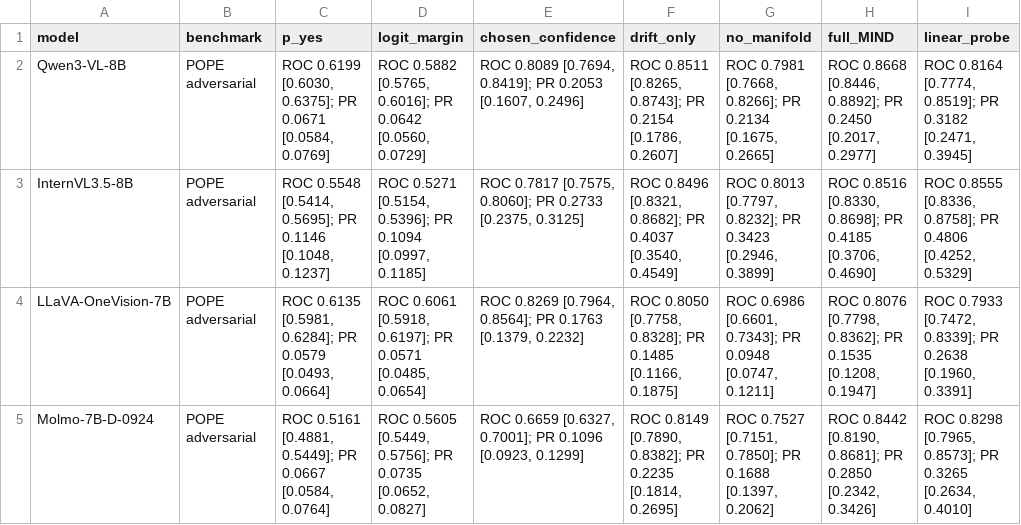
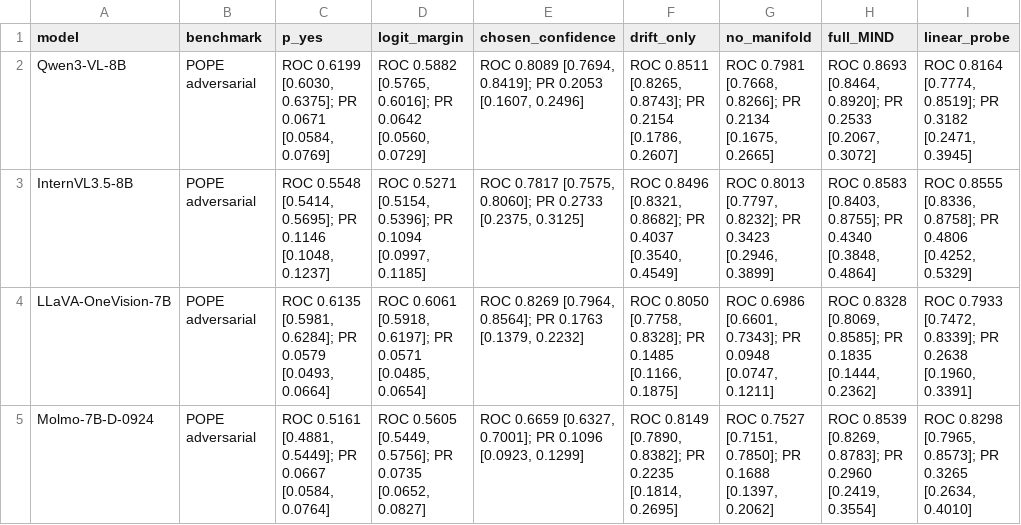
Before and after one commit to BUAAZhangHaonan/mind, a CSV file: docs/tables/supp_pope_adversarial.csv, drawn as a sheet.

Commit message:
Regenerate full curve main tables

```diff
--- a/docs/tables/supp_pope_adversarial.csv
+++ b/docs/tables/supp_pope_adversarial.csv
@@ -1,5 +1,5 @@
 model,benchmark,p_yes,logit_margin,chosen_confidence,drift_only,no_manifold,full_MIND,linear_probe
-Qwen3-VL-8B,POPE adversarial,"ROC 0.6199 [0.6030, 0.6375]; PR 0.0671 [0.0584, 0.0769]","ROC 0.5882 [0.5765, 0.6016]; PR 0.0642 [0.0560, 0.0729]","ROC 0.8089 [0.7694, 0.8419]; PR 0.2053 [0.1607, 0.2496]","ROC 0.8511 [0.8265, 0.8743]; PR 0.2154 [0.1786, 0.2607]","ROC 0.7981 [0.7668, 0.8266]; PR 0.2134 [0.1675, 0.2665]","ROC 0.8668 [0.8446, 0.8892]; PR 0.2450 [0.2017, 0.2977]","ROC 0.8164 [0.7774, 0.8519]; PR 0.3182 [0.2471, 0.3945]"
-InternVL3.5-8B,POPE adversarial,"ROC 0.5548 [0.5414, 0.5695]; PR 0.1146 [0.1048, 0.1237]","ROC 0.5271 [0.5154, 0.5396]; PR 0.1094 [0.0997, 0.1185]","ROC 0.7817 [0.7575, 0.8060]; PR 0.2733 [0.2375, 0.3125]","ROC 0.8496 [0.8321, 0.8682]; PR 0.4037 [0.3540, 0.4549]","ROC 0.8013 [0.7797, 0.8232]; PR 0.3423 [0.2946, 0.3899]","ROC 0.8516 [0.8330, 0.8698]; PR 0.4185 [0.3706, 0.4690]","ROC 0.8555 [0.8336, 0.8758]; PR 0.4806 [0.4252, 0.5329]"
-LLaVA-OneVision-7B,POPE adversarial,"ROC 0.6135 [0.5981, 0.6284]; PR 0.0579 [0.0493, 0.0664]","ROC 0.6061 [0.5918, 0.6197]; PR 0.0571 [0.0485, 0.0654]","ROC 0.8269 [0.7964, 0.8564]; PR 0.1763 [0.1379, 0.2232]","ROC 0.8050 [0.7758, 0.8328]; PR 0.1485 [0.1166, 0.1875]","ROC 0.6986 [0.6601, 0.7343]; PR 0.0948 [0.0747, 0.1211]","ROC 0.8076 [0.7798, 0.8362]; PR 0.1535 [0.1208, 0.1947]","ROC 0.7933 [0.7472, 0.8339]; PR 0.2638 [0.1960, 0.3391]"
-Molmo-7B-D-0924,POPE adversarial,"ROC 0.5161 [0.4881, 0.5449]; PR 0.0667 [0.0584, 0.0764]","ROC 0.5605 [0.5449, 0.5756]; PR 0.0735 [0.0652, 0.0827]","ROC 0.6659 [0.6327, 0.7001]; PR 0.1096 [0.0923, 0.1299]","ROC 0.8149 [0.7890, 0.8382]; PR 0.2235 [0.1814, 0.2695]","ROC 0.7527 [0.7151, 0.7850]; PR 0.1688 [0.1397, 0.2062]","ROC 0.8442 [0.8190, 0.8681]; PR 0.2850 [0.2342, 0.3426]","ROC 0.8298 [0.7965, 0.8573]; PR 0.3265 [0.2634, 0.4010]"
+Qwen3-VL-8B,POPE adversarial,"ROC 0.6199 [0.6030, 0.6375]; PR 0.0671 [0.0584, 0.0769]","ROC 0.5882 [0.5765, 0.6016]; PR 0.0642 [0.0560, 0.0729]","ROC 0.8089 [0.7694, 0.8419]; PR 0.2053 [0.1607, 0.2496]","ROC 0.8511 [0.8265, 0.8743]; PR 0.2154 [0.1786, 0.2607]","ROC 0.7981 [0.7668, 0.8266]; PR 0.2134 [0.1675, 0.2665]","ROC 0.8693 [0.8464, 0.8920]; PR 0.2533 [0.2067, 0.3072]","ROC 0.8164 [0.7774, 0.8519]; PR 0.3182 [0.2471, 0.3945]"
+InternVL3.5-8B,POPE adversarial,"ROC 0.5548 [0.5414, 0.5695]; PR 0.1146 [0.1048, 0.1237]","ROC 0.5271 [0.5154, 0.5396]; PR 0.1094 [0.0997, 0.1185]","ROC 0.7817 [0.7575, 0.8060]; PR 0.2733 [0.2375, 0.3125]","ROC 0.8496 [0.8321, 0.8682]; PR 0.4037 [0.3540, 0.4549]","ROC 0.8013 [0.7797, 0.8232]; PR 0.3423 [0.2946, 0.3899]","ROC 0.8583 [0.8403, 0.8755]; PR 0.4340 [0.3848, 0.4864]","ROC 0.8555 [0.8336, 0.8758]; PR 0.4806 [0.4252, 0.5329]"
+LLaVA-OneVision-7B,POPE adversarial,"ROC 0.6135 [0.5981, 0.6284]; PR 0.0579 [0.0493, 0.0664]","ROC 0.6061 [0.5918, 0.6197]; PR 0.0571 [0.0485, 0.0654]","ROC 0.8269 [0.7964, 0.8564]; PR 0.1763 [0.1379, 0.2232]","ROC 0.8050 [0.7758, 0.8328]; PR 0.1485 [0.1166, 0.1875]","ROC 0.6986 [0.6601, 0.7343]; PR 0.0948 [0.0747, 0.1211]","ROC 0.8328 [0.8069, 0.8585]; PR 0.1835 [0.1444, 0.2362]","ROC 0.7933 [0.7472, 0.8339]; PR 0.2638 [0.1960, 0.3391]"
+Molmo-7B-D-0924,POPE adversarial,"ROC 0.5161 [0.4881, 0.5449]; PR 0.0667 [0.0584, 0.0764]","ROC 0.5605 [0.5449, 0.5756]; PR 0.0735 [0.0652, 0.0827]","ROC 0.6659 [0.6327, 0.7001]; PR 0.1096 [0.0923, 0.1299]","ROC 0.8149 [0.7890, 0.8382]; PR 0.2235 [0.1814, 0.2695]","ROC 0.7527 [0.7151, 0.7850]; PR 0.1688 [0.1397, 0.2062]","ROC 0.8539 [0.8269, 0.8783]; PR 0.2960 [0.2419, 0.3554]","ROC 0.8298 [0.7965, 0.8573]; PR 0.3265 [0.2634, 0.4010]"
```
Also changed, not shown: 9 other files.
